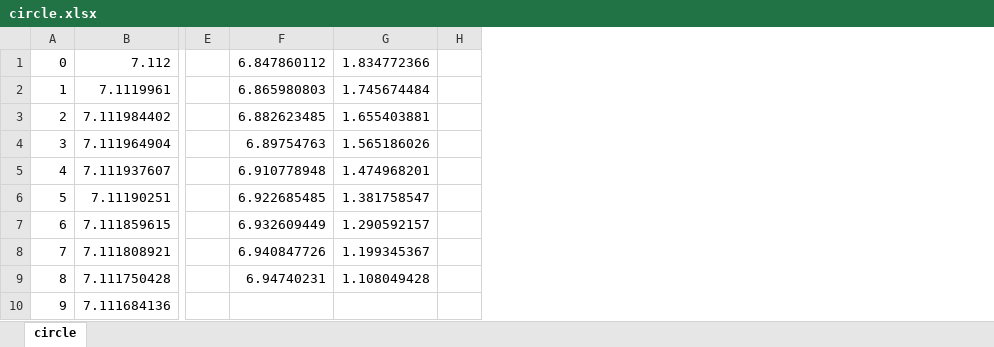
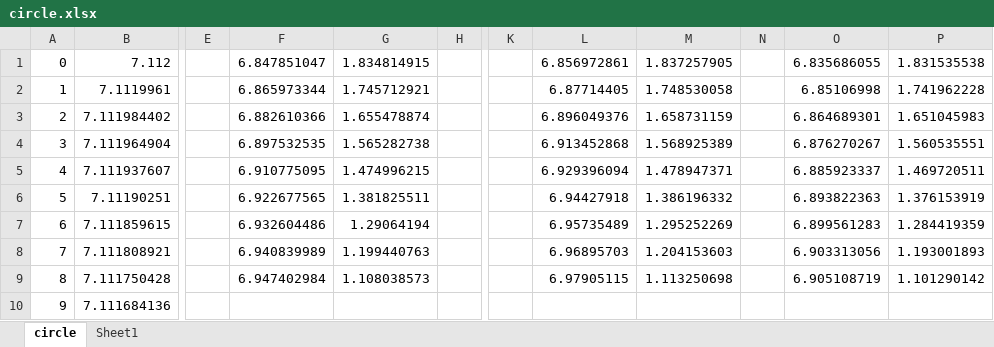
Before and after one commit to donmegamuffin/PHYS488_Project, an Excel workbook: Luke/PROJECT/circle.xlsx, sheet circle, drawn as a sheet; only a part is shown, gaps mark what is left out; values as stored, in another font and other column widths than the file's, no borders; charts and pictures not drawn; removed rows and columns are numbered as before the commit, all else as after; the diff names each change by its address in the sheet, - before the commit and + after, or states it on an @@ line.

```diff
--- a/Luke/PROJECT/circle.xlsx (sheet circle)
+++ b/Luke/PROJECT/circle.xlsx (sheet circle)
+sheet tab: Sheet1
-column F, rows 1-9: 6.847860112 | 6.865980803 | 6.882623485 | 6.89754763 | 6.910778948 | 6.922685485 | 6.932609449 | 6.940847726 | 6.94740231
-column G, rows 1-9: 1.834772366 | 1.745674484 | 1.655403881 | 1.565186026 | 1.474968201 | 1.381758547 | 1.290592157 | 1.199345367 | 1.108049428
+column F, rows 1-9: 6.847851047 | 6.865973344 | 6.882610366 | 6.897532535 | 6.910775095 | 6.922677565 | 6.932604486 | 6.940839989 | 6.947402984
+column G, rows 1-9: 1.834814915 | 1.745712921 | 1.655478874 | 1.565282738 | 1.474996215 | 1.381825511 | 1.29064194 | 1.199440763 | 1.108038573
+column K, empty
+column L, rows 1-9: 6.856972861 | 6.87714405 | 6.896049376 | 6.913452868 | 6.929396094 | 6.94427918 | 6.95735489 | 6.96895703 | 6.97905115
+column M, rows 1-9: 1.837257905 | 1.748530058 | 1.658731159 | 1.568925389 | 1.478947371 | 1.386196332 | 1.295252269 | 1.204153603 | 1.113250698
+column N, empty
+column O, rows 1-9: 6.835686055 | 6.85106998 | 6.864689301 | 6.876270267 | 6.885923337 | 6.893822363 | 6.899561283 | 6.903313056 | 6.905108719
+column P, rows 1-9: 1.831535538 | 1.741962228 | 1.651045983 | 1.560535551 | 1.469720511 | 1.376153919 | 1.284419359 | 1.193001893 | 1.101290142
```
Also changed, not shown: charts or pictures, Luke/PROJECT/cyclotron - Copy.xlsx, 3 other files.
